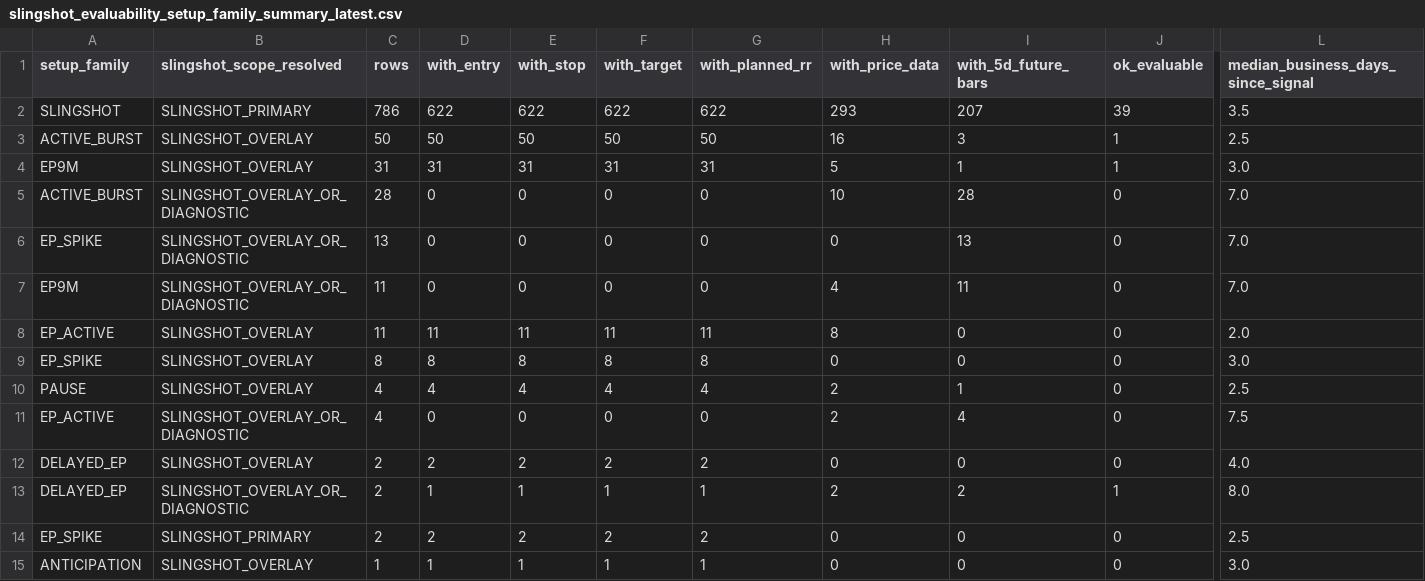
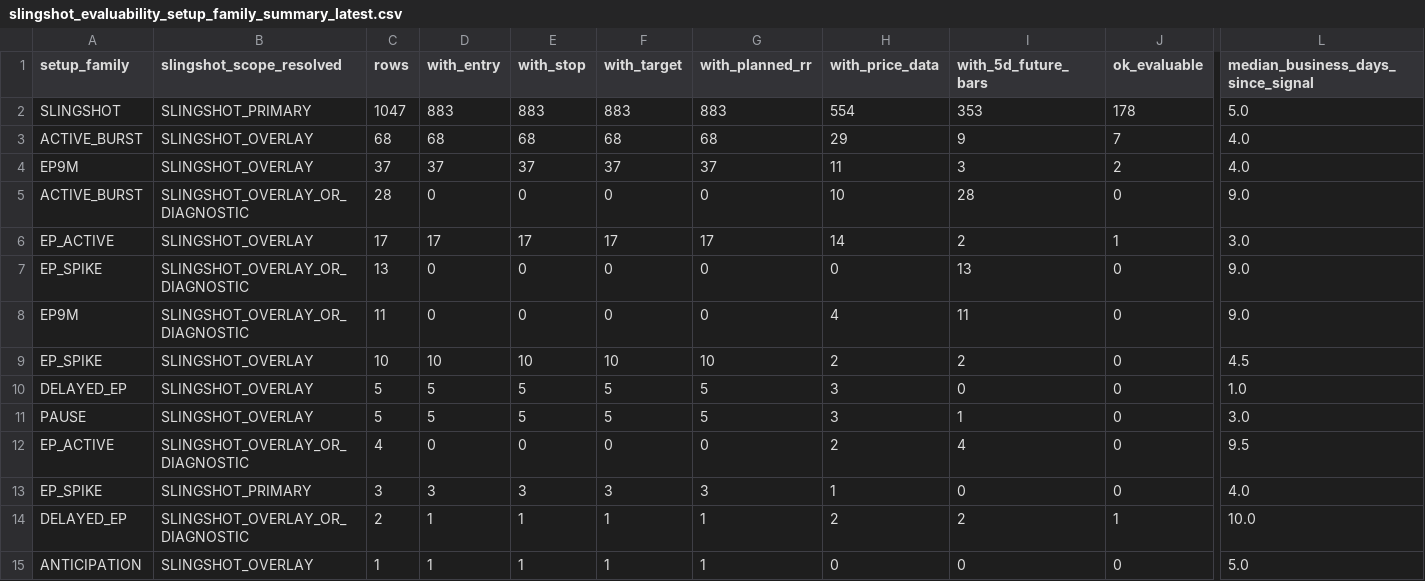
Before and after one commit to nellyagain/bonde, a CSV file: .claude/skills/llm-council/bonde_files 3/learning/slingshot_evaluability_setup_family_summary_latest.csv, drawn as a sheet; only a part is shown, gaps mark what is left out; removed rows and columns are numbered as before the commit, all else as after; rows hold the shown columns only; the diff names each change by its address in the sheet, - before the commit and + after, or states it on an @@ line.

Commit message:
Sync Bonde council context bundle 2026-05-27

```diff
--- a/.claude/skills/llm-council/bonde_files 3/learning/slingshot_evaluability_setup_family_summary_latest.csv
+++ b/.claude/skills/llm-council/bonde_files 3/learning/slingshot_evaluability_setup_family_summary_latest.csv
-row 2: SLINGSHOT | SLINGSHOT_PRIMARY | 786 | 622 | 622 | 622 | 622 | 293 | 207 | 39 | 3.5
-row 3: ACTIVE_BURST | SLINGSHOT_OVERLAY | 50 | 50 | 50 | 50 | 50 | 16 | 3 | 1 | 2.5
-row 4: EP9M | SLINGSHOT_OVERLAY | 31 | 31 | 31 | 31 | 31 | 5 | 1 | 1 | 3.0
+row 2: SLINGSHOT | SLINGSHOT_PRIMARY | 1047 | 883 | 883 | 883 | 883 | 554 | 353 | 178 | 5.0
+row 3: ACTIVE_BURST | SLINGSHOT_OVERLAY | 68 | 68 | 68 | 68 | 68 | 29 | 9 | 7 | 4.0
+row 4: EP9M | SLINGSHOT_OVERLAY | 37 | 37 | 37 | 37 | 37 | 11 | 3 | 2 | 4.0
-L5: 7.0
+L5: 9.0
+row 6: EP_ACTIVE | SLINGSHOT_OVERLAY | 17 | 17 | 17 | 17 | 17 | 14 | 2 | 1 | 3.0
-L7:L8: 7.0
+L7:L8: 9.0
-row 8: EP_ACTIVE | SLINGSHOT_OVERLAY | 11 | 11 | 11 | 11 | 11 | 8 | 0 | 0 | 2.0
-C9 (rows): 8
+C9 (rows): 10
-D9 (with_entry): 8
+D9 (with_entry): 10
-E9 (with_stop): 8
+E9 (with_stop): 10
-F9 (with_target): 8
+F9 (with_target): 10
-G9 (with_planned_rr): 8
+G9 (with_planned_rr): 10
-H9 (with_price_data): 0
+H9 (with_price_data): 2
-I9 (with_5d_future_bars): 0
+I9 (with_5d_future_bars): 2
-L9: 3.0
+L9: 4.5
+row 10: DELAYED_EP | SLINGSHOT_OVERLAY | 5 | 5 | 5 | 5 | 5 | 3 | 0 | 0 | 1.0
-C11 (rows): 4
+C11 (rows): 5
-D11 (with_entry): 4
+D11 (with_entry): 5
-E11 (with_stop): 4
+E11 (with_stop): 5
-F11 (with_target): 4
+F11 (with_target): 5
-G11 (with_planned_rr): 4
+G11 (with_planned_rr): 5
-H11 (with_price_data): 2
+H11 (with_price_data): 3
-L11: 2.5
+L11: 3.0
-L12: 7.5
+L12: 9.5
-row 12: DELAYED_EP | SLINGSHOT_OVERLAY | 2 | 2 | 2 | 2 | 2 | 0 | 0 | 0 | 4.0
+row 13: EP_SPIKE | SLINGSHOT_PRIMARY | 3 | 3 | 3 | 3 | 3 | 1 | 0 | 0 | 4.0
-L14: 8.0
+L14: 10.0
-row 14: EP_SPIKE | SLINGSHOT_PRIMARY | 2 | 2 | 2 | 2 | 2 | 0 | 0 | 0 | 2.5
-L15: 3.0
+L15: 5.0
```
